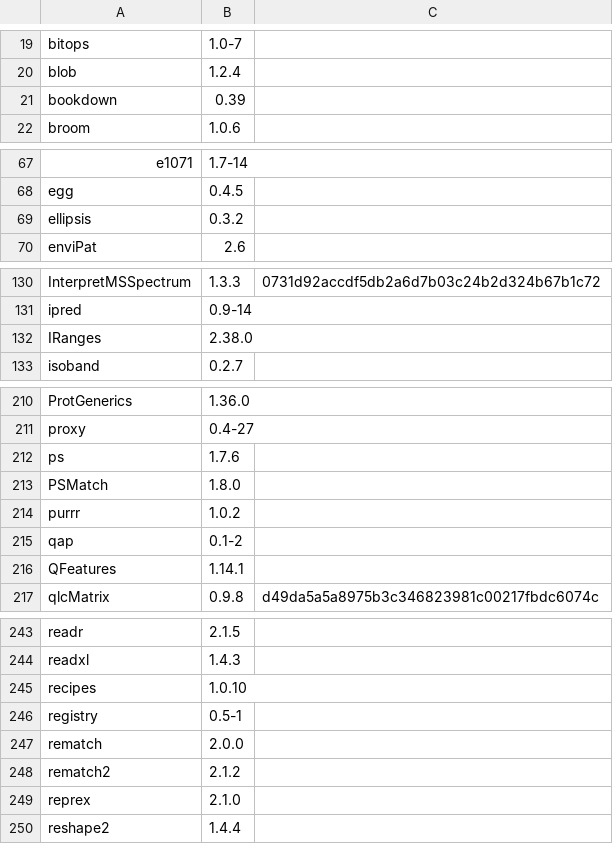
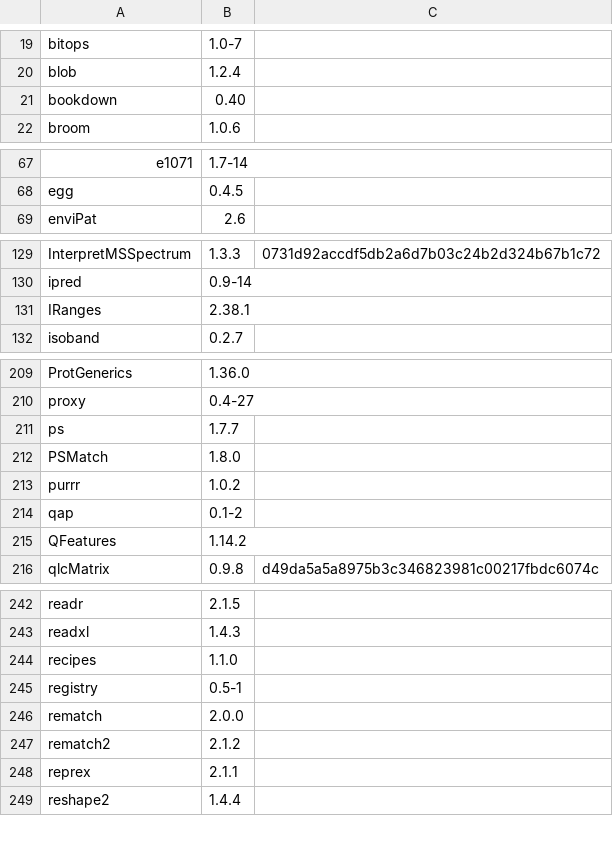
Before and after one commit to rickhelmus/patRoonDeps, a TSV file: patRoonDeps-4.4.tsv, drawn as a sheet; only a part is shown, gaps mark what is left out; the diff covers the shown part only.

```diff
--- a/patRoonDeps-4.4.tsv
+++ b/patRoonDeps-4.4.tsv
@@ -20,3 +20,3 @@ bitops	1.0-7
 blob	1.2.4	
-bookdown	0.39	
+bookdown	0.40	
 broom	1.0.6	
@@ -68,3 +68,2 @@ e1071	1.7-14
 egg	0.4.5	
-ellipsis	0.3.2	
 enviPat	2.6	
@@ -131,3 +130,3 @@ InterpretMSSpectrum	1.3.3	0731d92accdf5db2a6d7b03c24b2d324b67b1c72
 ipred	0.9-14	
-IRanges	2.38.0	
+IRanges	2.38.1	
 isoband	0.2.7	
@@ -211,3 +210,3 @@ ProtGenerics	1.36.0
 proxy	0.4-27	
-ps	1.7.6	
+ps	1.7.7	
 PSMatch	1.8.0	
@@ -215,3 +214,3 @@ purrr	1.0.2
 qap	0.1-2	
-QFeatures	1.14.1	
+QFeatures	1.14.2	
 qlcMatrix	0.9.8	d49da5a5a8975b3c346823981c00217fbdc6074c
@@ -244,3 +243,3 @@ readr	2.1.5
 readxl	1.4.3	
-recipes	1.0.10	
+recipes	1.1.0	
 registry	0.5-1	
@@ -248,3 +247,3 @@ rematch	2.0.0
 rematch2	2.1.2	
-reprex	2.1.0	
+reprex	2.1.1	
 reshape2	1.4.4	
```
Also changed, not shown: 5 edited cells elsewhere in this file, patRoonDeps-4.3.tsv, 43 other files.
